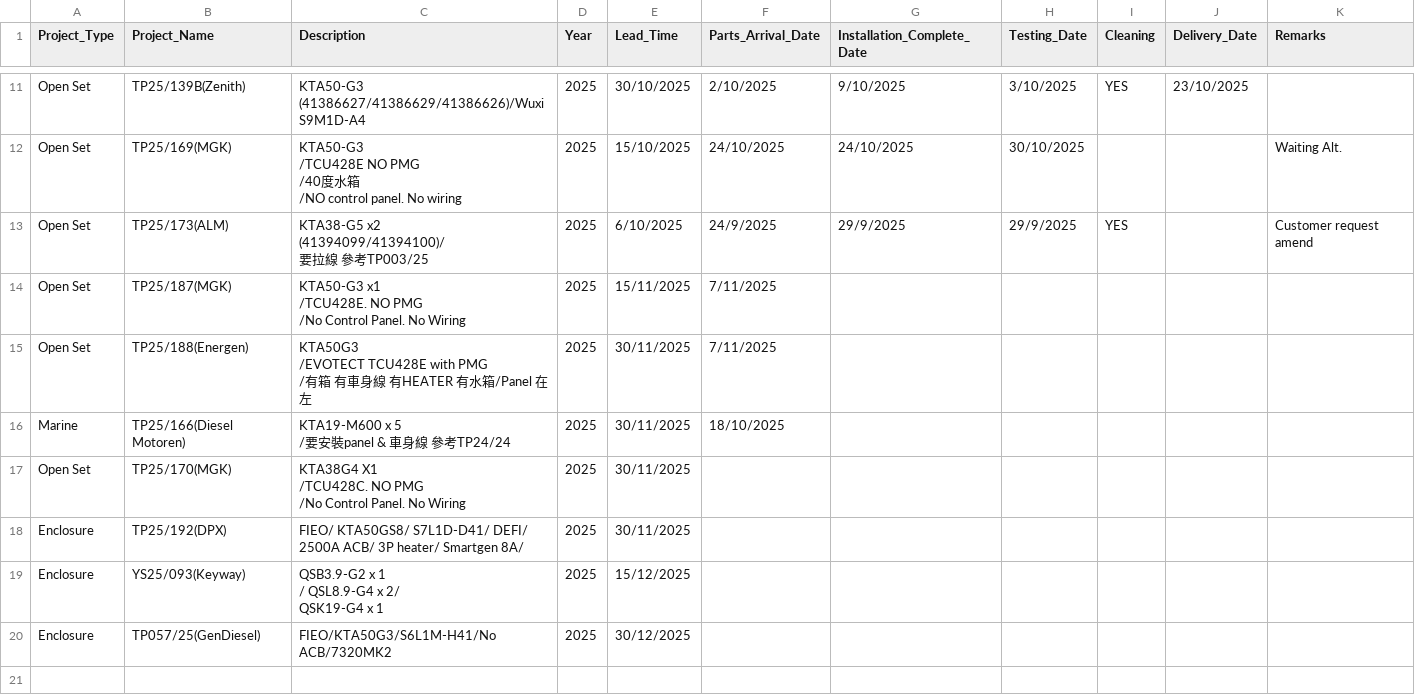
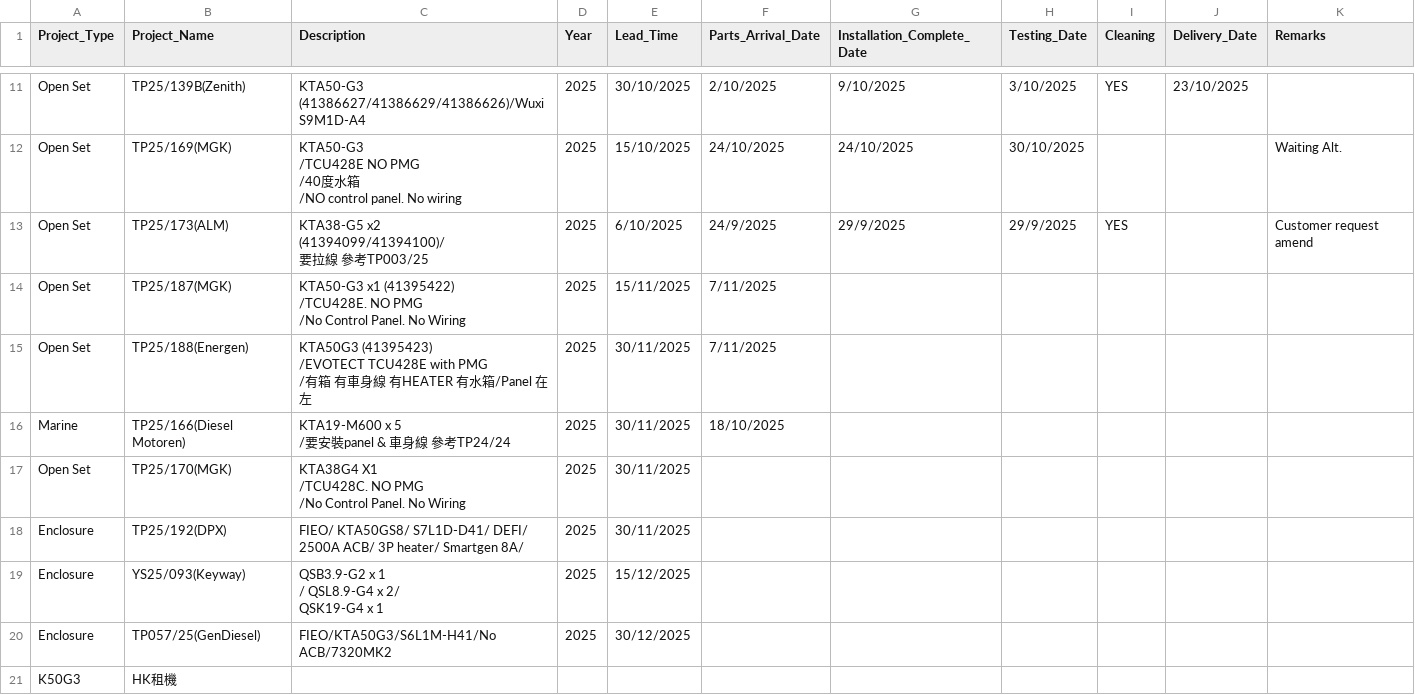
Before and after one commit to goldenfootballboy-create/yip-shing-dashboard, a CSV file: projects.csv, drawn as a sheet; only a part is shown, gaps mark what is left out.

Commit message:
Update projects.csv

```diff
--- a/projects.csv
+++ b/projects.csv
@@ -33,8 +33,8 @@ Open Set,TP25/173(ALM),"KTA38-G5 x2
 ",2025,6/10/2025,24/9/2025,29/9/2025,29/9/2025,YES,,Customer request amend
-Open Set,TP25/187(MGK),"KTA50-G3 x1
-/TCU428E. NO PMG
-/No Control Panel. No Wiring",2025,15/11/2025,7/11/2025,,,,,
-Open Set,TP25/188(Energen),"KTA50G3
-/EVOTECT TCU428E with PMG
-/有箱 有車身線 有HEATER 有水箱/Panel 在左",2025,30/11/2025,7/11/2025,,,,,
+Open Set,TP25/187(MGK),"KTA50-G3 x1 (41395422)
+/TCU428E. NO PMG
+/No Control Panel. No Wiring",2025,15/11/2025,7/11/2025,,,,,
+Open Set,TP25/188(Energen),"KTA50G3 (41395423)
+/EVOTECT TCU428E with PMG
+/有箱 有車身線 有HEATER 有水箱/Panel 在左",2025,30/11/2025,7/11/2025,,,,,
 Marine,TP25/166(Diesel Motoren) ,"KTA19-M600 x 5
@@ -50 +50,2 @@ QSK19-G4 x 1
 Enclosure,TP057/25(GenDiesel),FIEO/KTA50G3/S6L1M-H41/No ACB/7320MK2,2025,30/12/2025,,,,,,
+K50G3,HK租機,,,,,,,,,
```
